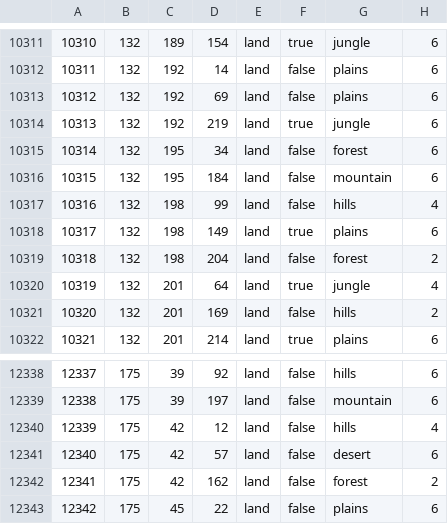
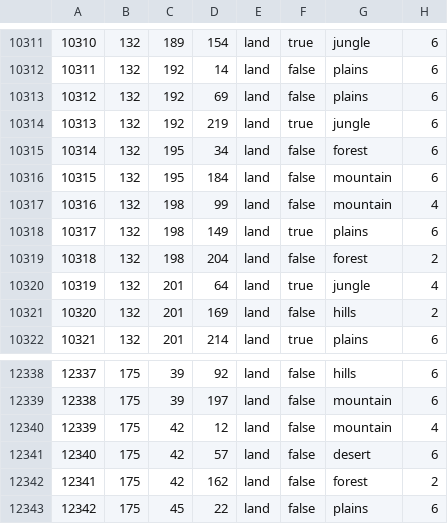
Before and after one commit to fee1s/Origion-Reload, a CSV file: map/definition.csv, drawn as a sheet; only a part is shown, gaps mark what is left out; the diff covers the shown part only.

```diff
--- a/map/definition.csv
+++ b/map/definition.csv
@@ -10316,3 +10316,3 @@
 10315;132;195;184;land;false;mountain;6
-10316;132;198;99;land;false;hills;4
+10316;132;198;99;land;false;mountain;4
 10317;132;198;149;land;true;plains;6
@@ -12339,3 +12339,3 @@
 12338;175;39;197;land;false;mountain;6
-12339;175;42;12;land;false;hills;4
+12339;175;42;12;land;false;mountain;4
 12340;175;42;57;land;false;desert;6
```
Also changed, not shown: 2 added rows and 4 edited cells elsewhere in this file, 15 other files.
